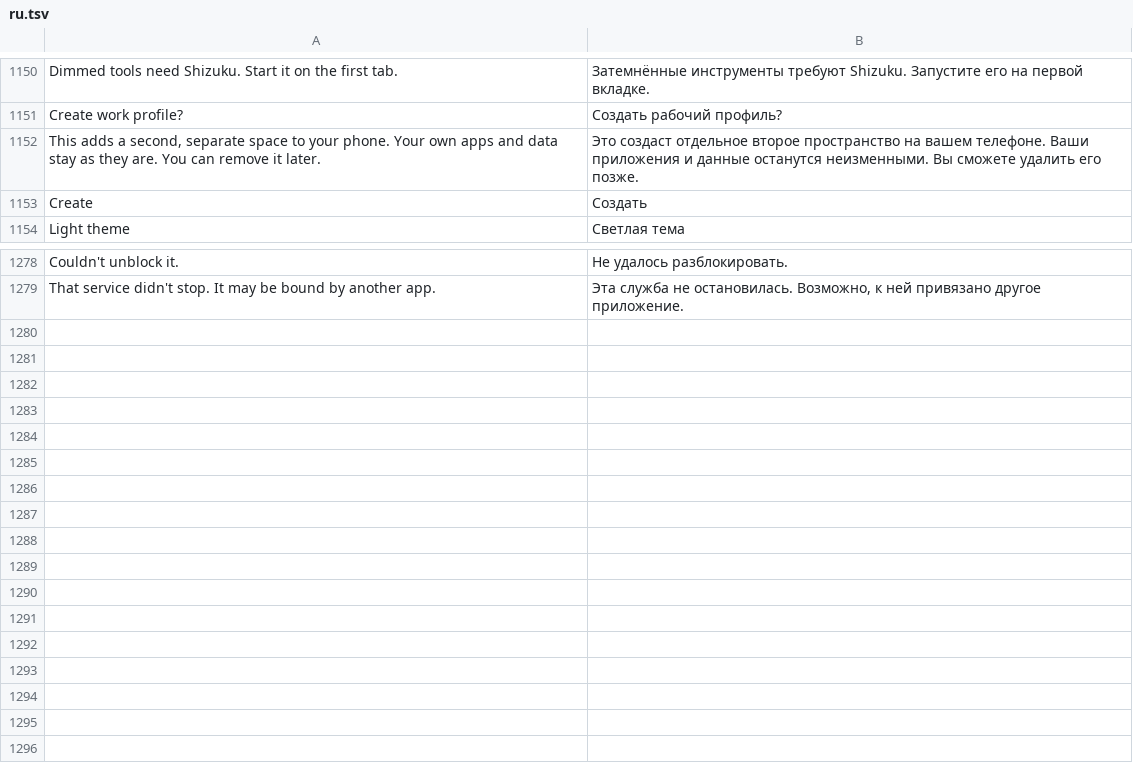
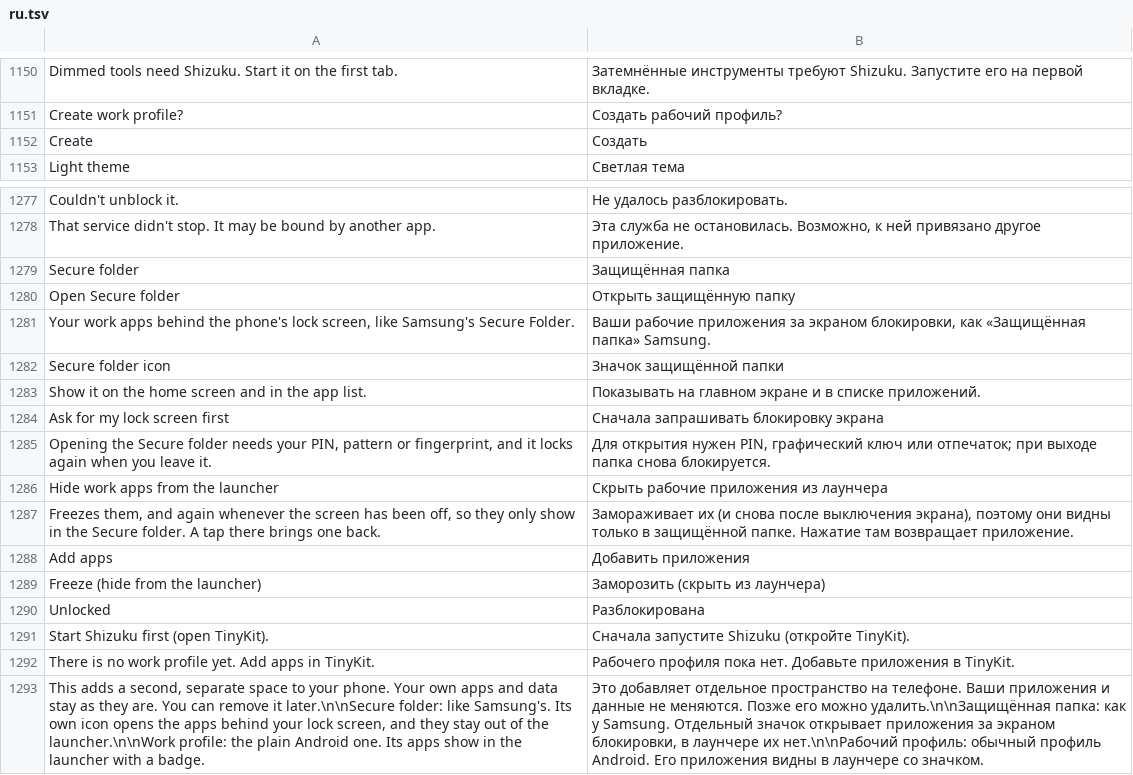
Before and after one commit to Order52/tinykit, a TSV file: app/src/main/assets/i18n/ru.tsv, drawn as a sheet; only a part is shown, gaps mark what is left out; removed rows and columns are numbered as before the commit, all else as after; the diff names each change by its address in the sheet, - before the commit and + after, or states it on an @@ line.

```diff
--- a/app/src/main/assets/i18n/ru.tsv
+++ b/app/src/main/assets/i18n/ru.tsv
-row 1152: This adds a second, separate space to your phone. Your own apps and data stay as they are. You can remove it later. | Это создаст отдельное второе пространство на вашем телефоне. Ваши приложения и данные останутся неизменными. Вы сможете удалить его позже.
+row 1279: Secure folder | Защищённая папка
+row 1280: Open Secure folder | Открыть защищённую папку
+row 1281: Your work apps behind the phone's lock screen, like Samsung's Secure Folder. | Ваши рабочие приложения за экраном блокировки, как «Защищённая папка» Samsung.
+row 1282: Secure folder icon | Значок защищённой папки
+row 1283: Show it on the home screen and in the app list. | Показывать на главном экране и в списке приложений.
+row 1284: Ask for my lock screen first | Сначала запрашивать блокировку экрана
+row 1285: Opening the Secure folder needs your PIN, pattern or fingerprint, and it locks again when you leave it. | Для открытия нужен PIN, графический ключ или отпечаток; при выходе папка снова блокируется.
+row 1286: Hide work apps from the launcher | Скрыть рабочие приложения из лаунчера
+row 1287: Freezes them, and again whenever the screen has been off, so they only show in the Secure folder. A tap there brings one back. | Замораживает их (и снова после выключения экрана), поэтому они видны только в защищённой папке. Нажатие там возвращает приложение.
+row 1288: Add apps | Добавить приложения
+row 1289: Freeze (hide from the launcher) | Заморозить (скрыть из лаунчера)
+row 1290: Unlocked | Разблокирована
+row 1291: Start Shizuku first (open TinyKit). | Сначала запустите Shizuku (откройте TinyKit).
+row 1292: There is no work profile yet. Add apps in TinyKit. | Рабочего профиля пока нет. Добавьте приложения в TinyKit.
+row 1293: This adds a second, separate space to your phone. Your own apps and data stay as they are. You can remove it later.\n\nSecure folder: like Samsung's. Its own icon opens the apps behind your lock screen, and they stay out of the launcher.\n\nWork profile: the plain Android one. Its apps show in the launcher with a badge. | Это добавляет отдельное пространство на телефоне. Ваши приложения и данные не меняются. Позже его можно удалить.\n\nЗащищённая папка: как у Samsung. Отдельный значок открывает приложения за экраном блокировки, в лаунчере их нет.\n\nРабочий профиль: обычный профиль Android. Его приложения видны в лаунчере со значком.
```
Also changed, not shown: app/src/main/assets/i18n/es.tsv, 14 other files.
